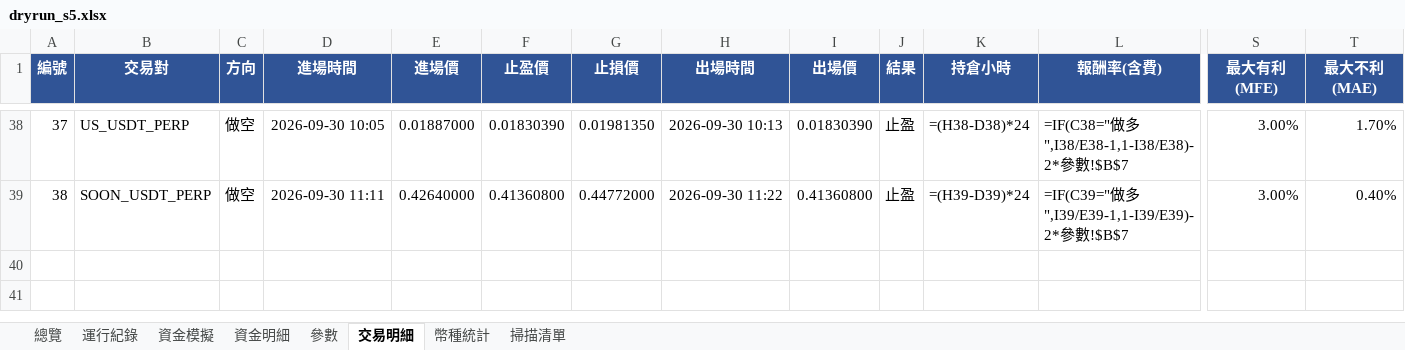
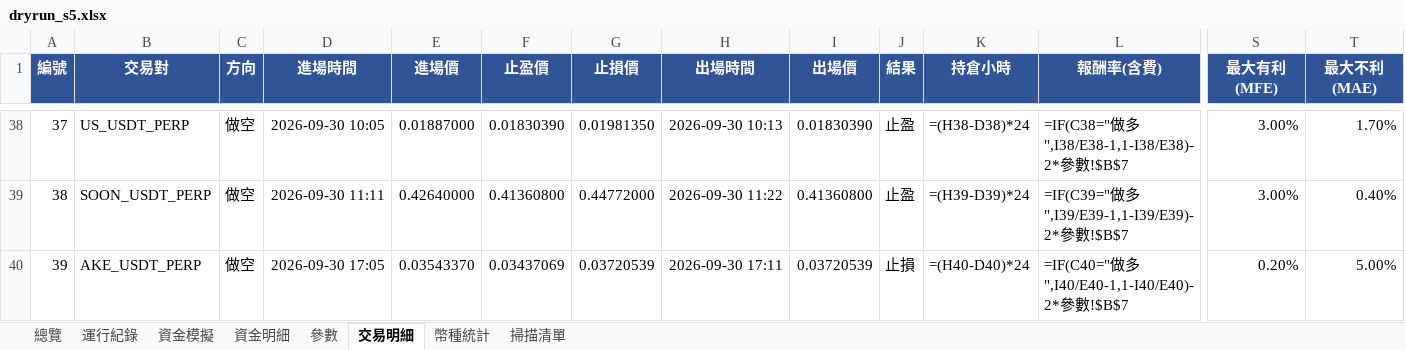
Before and after one commit to timzen43210/Crypto_Trader, an Excel workbook: output/dryrun_s5.xlsx, sheet 交易明細, drawn as a sheet; only a part is shown, gaps mark what is left out; values as stored, in another font and other column widths than the file's, no borders; formulas without a stored value are shown as written; conditional formats not drawn; rows hold the shown columns only; the diff names each change by its address in the sheet, - before the commit and + after, or states it on an @@ line.

```diff
--- a/output/dryrun_s5.xlsx (sheet 交易明細)
+++ b/output/dryrun_s5.xlsx (sheet 交易明細)
+row 40: 39 | AKE_USDT_PERP | 做空 | 2026-09-30 17:05 | 0.03543370 | 0.03437069 | 0.03720539 | 2026-09-30 17:11 | 0.03720539 | 止損 | =(H40-D40)*24 | =IF(C40="做多",I40/E40-1,1-I40/E40)-2*參數!$B$7 | 0.20% | 5.00%
```
Also changed, not shown: sheet 幣種統計, sheet 資金明細, sheet 總覽, sheet 資金模擬, sheet 運行紀錄, sheet 參數, charts or pictures, output/dryrun_rev.xlsx, output/dryrun_rev_wide.xlsx, 5 other files.
